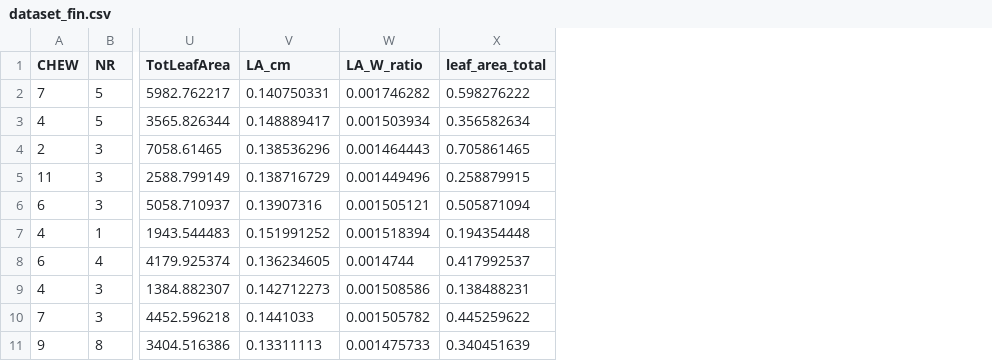
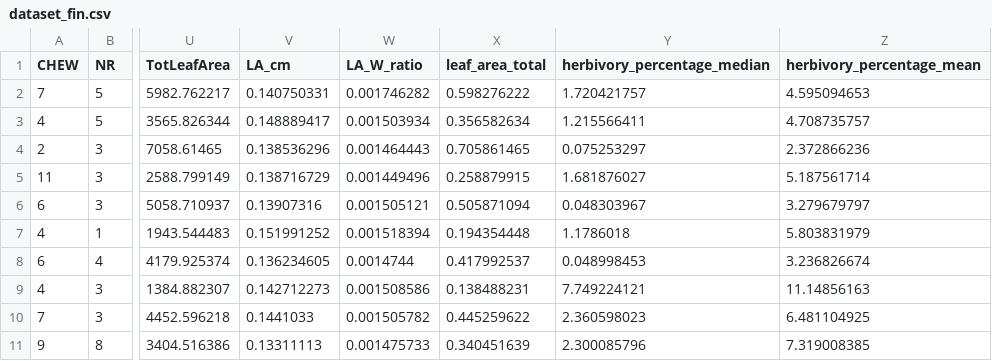
Before and after one commit to Matah33/PNG-Exclosure, a CSV file: data/output/dataset_fin.csv, drawn as a sheet; only a part is shown, gaps mark what is left out; the diff names each change by its address in the sheet, - before the commit and + after, or states it on an @@ line.

Commit message:
Data Rerun

```diff
--- a/data/output/dataset_fin.csv
+++ b/data/output/dataset_fin.csv
+column Y (herbivory_percentage_median), rows 2-11: 1.720421757 | 1.215566411 | 0.075253297 | 1.681876027 | 0.048303967 | 1.1786018 | 0.048998453 | 7.749224121 | 2.360598023 | 2.300085796
+column Z (herbivory_percentage_mean), rows 2-11: 4.595094653 | 4.708735757 | 2.372866236 | 5.187561714 | 3.279679797 | 5.803831979 | 3.236826674 | 11.14856163 | 6.481104925 | 7.319008385
```
Also changed, not shown: data/output/herbivory_damage_model_result.csv, data/output/herbivory_pairwise_Treatment_emmeans.csv, 14 other files.
